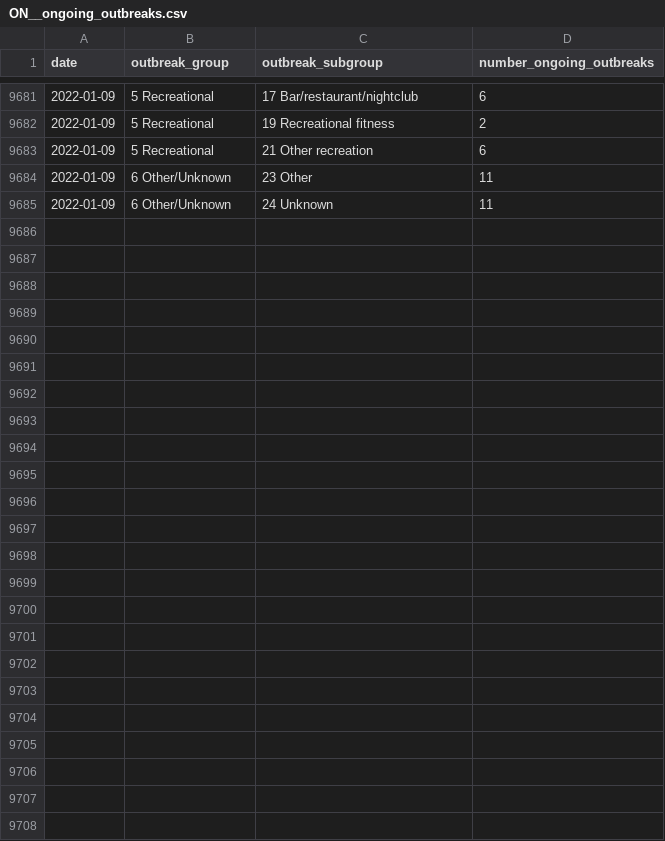
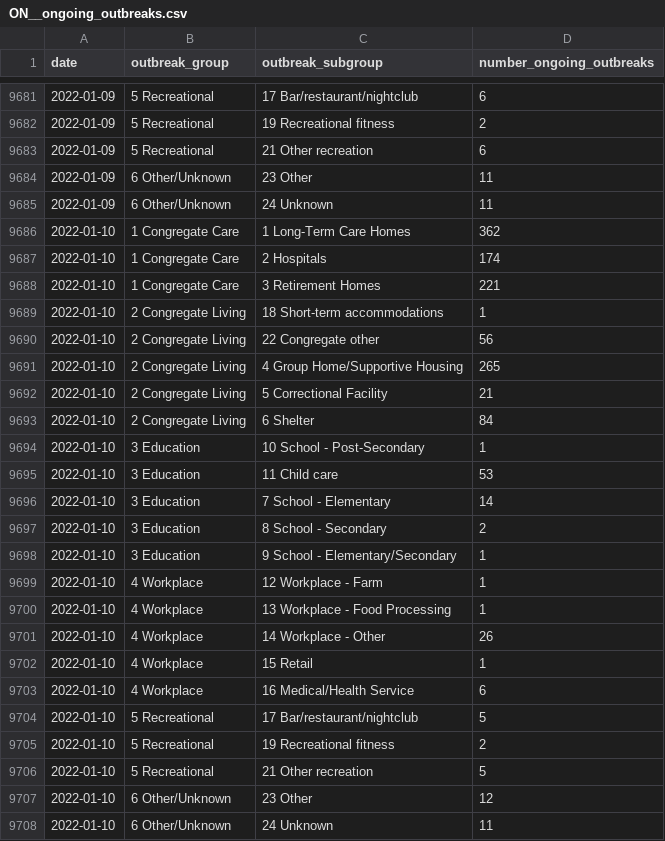
Before and after one commit to dlanger/coronavirus-hc-infobase-archive, a CSV file: ON__ongoing_outbreaks.csv, drawn as a sheet; only a part is shown, gaps mark what is left out; the diff names each change by its address in the sheet, - before the commit and + after, or states it on an @@ line.

```diff
--- a/ON__ongoing_outbreaks.csv
+++ b/ON__ongoing_outbreaks.csv
+row 9686: 2022-01-10 | 1 Congregate Care | 1 Long-Term Care Homes | 362
+row 9687: 2022-01-10 | 1 Congregate Care | 2 Hospitals | 174
+row 9688: 2022-01-10 | 1 Congregate Care | 3 Retirement Homes | 221
+row 9689: 2022-01-10 | 2 Congregate Living | 18 Short-term accommodations | 1
+row 9690: 2022-01-10 | 2 Congregate Living | 22 Congregate other | 56
+row 9691: 2022-01-10 | 2 Congregate Living | 4 Group Home/Supportive Housing | 265
+row 9692: 2022-01-10 | 2 Congregate Living | 5 Correctional Facility | 21
+row 9693: 2022-01-10 | 2 Congregate Living | 6 Shelter | 84
+row 9694: 2022-01-10 | 3 Education | 10 School - Post-Secondary | 1
+row 9695: 2022-01-10 | 3 Education | 11 Child care | 53
+row 9696: 2022-01-10 | 3 Education | 7 School - Elementary | 14
+row 9697: 2022-01-10 | 3 Education | 8 School - Secondary | 2
+row 9698: 2022-01-10 | 3 Education | 9 School - Elementary/Secondary | 1
+row 9699: 2022-01-10 | 4 Workplace | 12 Workplace - Farm | 1
+row 9700: 2022-01-10 | 4 Workplace | 13 Workplace - Food Processing | 1
+row 9701: 2022-01-10 | 4 Workplace | 14 Workplace - Other | 26
+row 9702: 2022-01-10 | 4 Workplace | 15 Retail | 1
+row 9703: 2022-01-10 | 4 Workplace | 16 Medical/Health Service | 6
+row 9704: 2022-01-10 | 5 Recreational | 17 Bar/restaurant/nightclub | 5
+row 9705: 2022-01-10 | 5 Recreational | 19 Recreational fitness | 2
+row 9706: 2022-01-10 | 5 Recreational | 21 Other recreation | 5
+row 9707: 2022-01-10 | 6 Other/Unknown | 23 Other | 12
+row 9708: 2022-01-10 | 6 Other/Unknown | 24 Unknown | 11
```
Also changed, not shown: ON__daily_change_in_cases_by_phu.csv, ON__ltccovidsummary__latest.csv, 12 other files.
